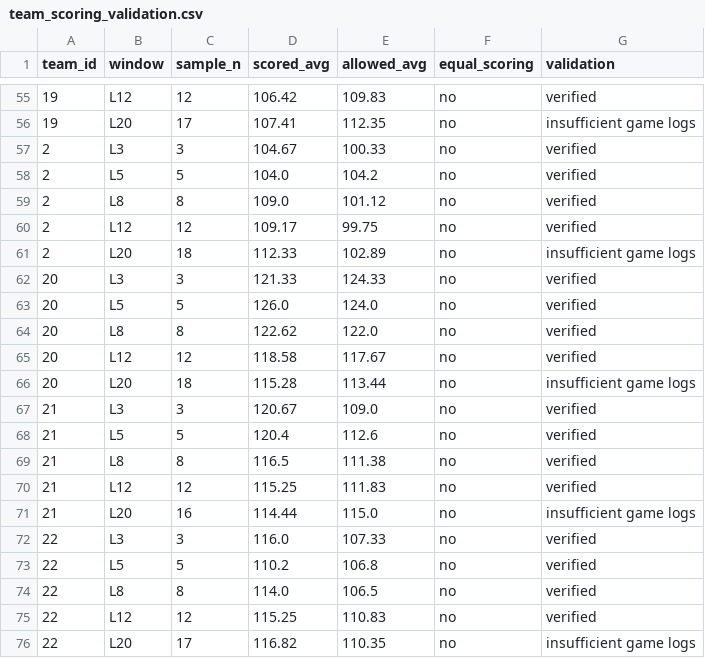
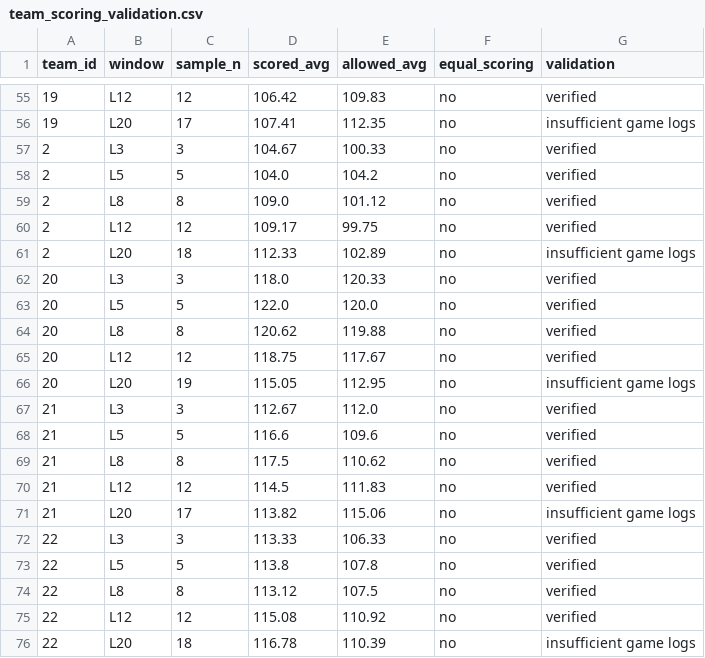
Before and after one commit to deucetg/NBA-lockbox-reseasrch, a CSV file: research_exports/team_scoring_validation.csv, drawn as a sheet; only a part is shown, gaps mark what is left out; the diff covers the shown part only.

```diff
--- a/research_exports/team_scoring_validation.csv
+++ b/research_exports/team_scoring_validation.csv
@@ -61,16 +61,16 @@ team_id,window,sample_n,scored_avg,allowed_avg,equal_scoring,validation
 2,L20,18,112.33,102.89,no,insufficient game logs
-20,L3,3,121.33,124.33,no,verified
-20,L5,5,126.0,124.0,no,verified
-20,L8,8,122.62,122.0,no,verified
-20,L12,12,118.58,117.67,no,verified
-20,L20,18,115.28,113.44,no,insufficient game logs
-21,L3,3,120.67,109.0,no,verified
-21,L5,5,120.4,112.6,no,verified
-21,L8,8,116.5,111.38,no,verified
-21,L12,12,115.25,111.83,no,verified
-21,L20,16,114.44,115.0,no,insufficient game logs
-22,L3,3,116.0,107.33,no,verified
-22,L5,5,110.2,106.8,no,verified
-22,L8,8,114.0,106.5,no,verified
-22,L12,12,115.25,110.83,no,verified
-22,L20,17,116.82,110.35,no,insufficient game logs
+20,L3,3,118.0,120.33,no,verified
+20,L5,5,122.0,120.0,no,verified
+20,L8,8,120.62,119.88,no,verified
+20,L12,12,118.75,117.67,no,verified
+20,L20,19,115.05,112.95,no,insufficient game logs
+21,L3,3,112.67,112.0,no,verified
+21,L5,5,116.6,109.6,no,verified
+21,L8,8,117.5,110.62,no,verified
+21,L12,12,114.5,111.83,no,verified
+21,L20,17,113.82,115.06,no,insufficient game logs
+22,L3,3,113.33,106.33,no,verified
+22,L5,5,113.8,107.8,no,verified
+22,L8,8,113.12,107.5,no,verified
+22,L12,12,115.08,110.92,no,verified
+22,L20,18,116.78,110.39,no,insufficient game logs
```
Also changed, not shown: 164 edited cells elsewhere in this file, research_exports/team_defensive_dashboard.csv, research_exports/team_matchup_rankings.csv, 11 other files.
